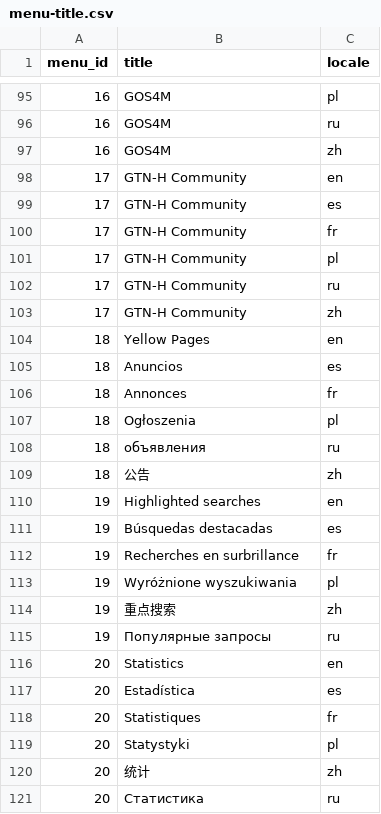
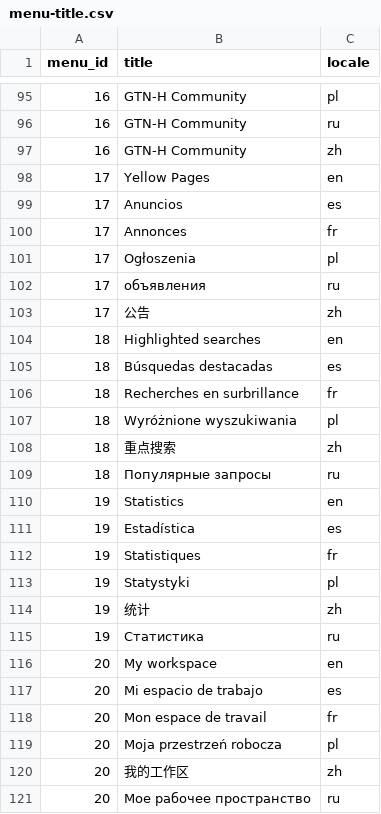
Before and after one commit to geoportal-org/geoportal-org, a CSV file: geoss-contents/src/main/resources/db/init-data/menu-title.csv, drawn as a sheet; only a part is shown, gaps mark what is left out; the diff covers the shown part only.

```diff
--- a/geoss-contents/src/main/resources/db/init-data/menu-title.csv
+++ b/geoss-contents/src/main/resources/db/init-data/menu-title.csv
@@ -95,27 +95,27 @@ menu_id|title|locale
-16|GOS4M|pl
-16|GOS4M|ru
-16|GOS4M|zh
-17|GTN-H Community|en
-17|GTN-H Community|es
-17|GTN-H Community|fr
-17|GTN-H Community|pl
-17|GTN-H Community|ru
-17|GTN-H Community|zh
-18|Yellow Pages|en
-18|Anuncios|es
-18|Annonces|fr
-18|Ogłoszenia|pl
-18|объявления|ru
-18|公告|zh
-19|"Highlighted searches"|en
-19|"Búsquedas destacadas"|es
-19|"Recherches en surbrillance"|fr
-19|"Wyróżnione wyszukiwania"|pl
-19|"重点搜索"|zh
-19|"Популярные запросы"|ru
-20|"Statistics"|en
-20|"Estadística"|es
-20|"Statistiques"|fr
-20|"Statystyki"|pl
-20|"统计"|zh
-20|"Статистика"|ru
+16|GTN-H Community|pl
+16|GTN-H Community|ru
+16|GTN-H Community|zh
+17|Yellow Pages|en
+17|Anuncios|es
+17|Annonces|fr
+17|Ogłoszenia|pl
+17|объявления|ru
+17|公告|zh
+18|"Highlighted searches"|en
+18|"Búsquedas destacadas"|es
+18|"Recherches en surbrillance"|fr
+18|"Wyróżnione wyszukiwania"|pl
+18|"重点搜索"|zh
+18|"Популярные запросы"|ru
+19|"Statistics"|en
+19|"Estadística"|es
+19|"Statistiques"|fr
+19|"Statystyki"|pl
+19|"统计"|zh
+19|"Статистика"|ru
+20|"My workspace"|en
+20|"Mi espacio de trabajo"|es
+20|"Mon espace de travail"|fr
+20|"Moja przestrzeń robocza"|pl
+20|"我的工作区"|zh
+20|"Мое рабочее пространство"|ru
```
Also changed, not shown: 6 removed rows and 33 edited cells elsewhere in this file, geoss-contents/src/main/resources/db/init-data/menu.csv.
